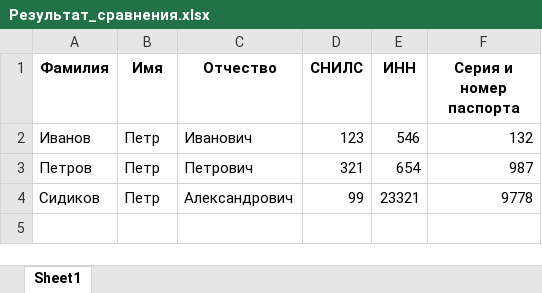
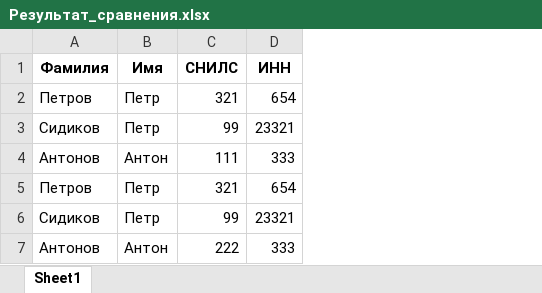
Before and after one commit to flown09/Summer_practice, an Excel workbook: Результат_сравнения.xlsx, sheet Sheet1, drawn as a sheet; values as stored, in another font and other column widths than the file's, no borders; removed rows and columns are numbered as before the commit, all else as after; the diff names each change by its address in the sheet, - before the commit and + after, or states it on an @@ line.

```diff
--- a/Результат_сравнения.xlsx (sheet Sheet1)
+++ b/Результат_сравнения.xlsx (sheet Sheet1)
-column C (Отчество), rows 3-4: Петрович | Александрович
-column F (Серия и номер паспорта), rows 3-4: 987 | 9778
-row 2: Иванов | Петр | Иванович | 123 | 546 | 132
+row 4: Антонов | Антон | 111 | 333
+row 5: Петров | Петр | 321 | 654
+row 6: Сидиков | Петр | 99 | 23321
+row 7: Антонов | Антон | 222 | 333
```
Also changed, not shown: ex1.xlsx, ex2.xlsx, 2 other files.
